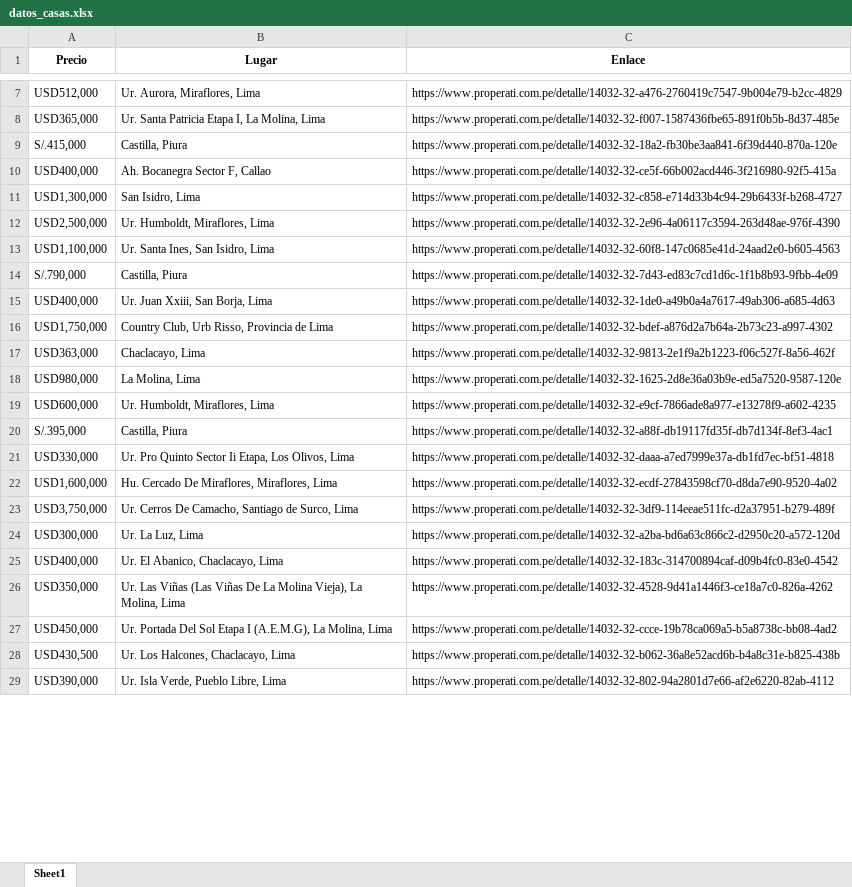
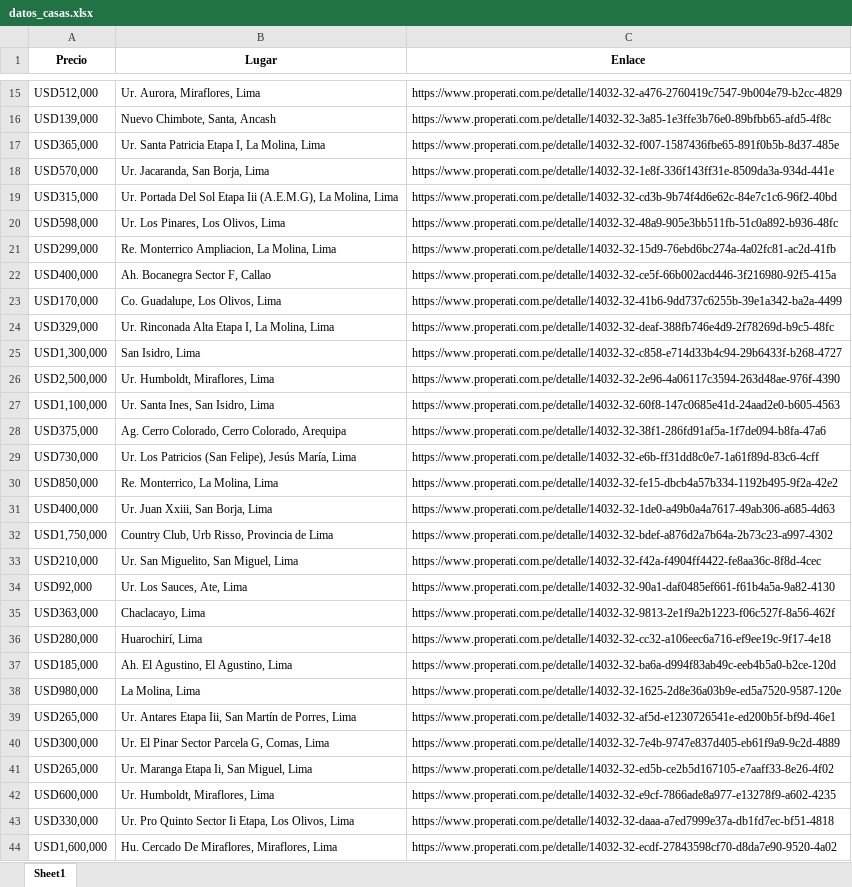
Before and after one commit to EdRoNo2501/TRABAJO_FINAL_LP2, an Excel workbook: datos_casas.xlsx, sheet Sheet1, drawn as a sheet; only a part is shown, gaps mark what is left out; the shorter side is filled out with more unchanged rows; values as stored, in another font and other column widths than the file's, no borders; removed rows and columns are numbered as before the commit, all else as after; the diff covers the shown part only; the diff names each change by its address in the sheet, - before the commit and + after, or states it on an @@ line.

```diff
--- a/datos_casas.xlsx (sheet Sheet1)
+++ b/datos_casas.xlsx (sheet Sheet1)
+row 16: USD139,000 | Nuevo Chimbote, Santa, Ancash | https://www.properati.com.pe/detalle/14032-32-3a85-1e3ffe3b76e0-89bfbb65-afd5-4f8c
-row 9: S/.415,000 | Castilla, Piura | https://www.properati.com.pe/detalle/14032-32-18a2-fb30be3aa841-6f39d440-870a-120e
@@ row 33 moved to row 18: USD570,000 @@
@@ row 34 moved to row 19: USD315,000 @@
@@ row 39 moved to row 20: USD598,000 @@
+row 21: USD299,000 | Re. Monterrico Ampliacion, La Molina, Lima | https://www.properati.com.pe/detalle/14032-32-15d9-76ebd6bc274a-4a02fc81-ac2d-41fb
+row 23: USD170,000 | Co. Guadalupe, Los Olivos, Lima | https://www.properati.com.pe/detalle/14032-32-41b6-9dd737c6255b-39e1a342-ba2a-4499
@@ row 43 moved to row 24: USD329,000 @@
-row 14: S/.790,000 | Castilla, Piura | https://www.properati.com.pe/detalle/14032-32-7d43-ed83c7cd1d6c-1f1b8b93-9fbb-4e09
@@ row 44 moved to row 28: USD375,000 @@
@@ row 46 moved to row 29: USD730,000 @@
@@ row 47 moved to row 30: USD850,000 @@
+row 33: USD210,000 | Ur. San Miguelito, San Miguel, Lima | https://www.properati.com.pe/detalle/14032-32-f42a-f4904ff4422-fe8aa36c-8f8d-4cec
+row 34: USD92,000 | Ur. Los Sauces, Ate, Lima | https://www.properati.com.pe/detalle/14032-32-90a1-daf0485ef661-f61b4a5a-9a82-4130
+row 36: USD280,000 | Huarochirí, Lima | https://www.properati.com.pe/detalle/14032-32-cc32-a106eec6a716-ef9ee19c-9f17-4e18
+row 37: USD185,000 | Ah. El Agustino, El Agustino, Lima | https://www.properati.com.pe/detalle/14032-32-ba6a-d994f83ab49c-eeb4b5a0-b2ce-120d
+row 39: USD265,000 | Ur. Antares Etapa Iii, San Martín de Porres, Lima | https://www.properati.com.pe/detalle/14032-32-af5d-e1230726541e-ed200b5f-bf9d-46e1
@@ row 51 moved to row 40: USD300,000 @@
+row 41: USD265,000 | Ur. Maranga Etapa Ii, San Miguel, Lima | https://www.properati.com.pe/detalle/14032-32-ed5b-ce2b5d167105-e7aaff33-8e26-4f02
-row 20: S/.395,000 | Castilla, Piura | https://www.properati.com.pe/detalle/14032-32-a88f-db19117fd35f-db7d134f-8ef3-4ac1
```
Also changed, not shown: 9 added rows, 129 removed rows and 2 moved rows elsewhere in this sheet, 2 other files.
